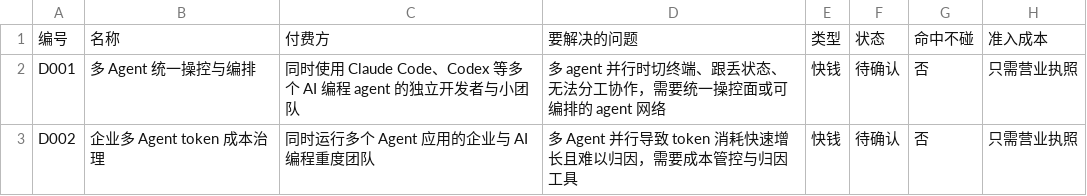
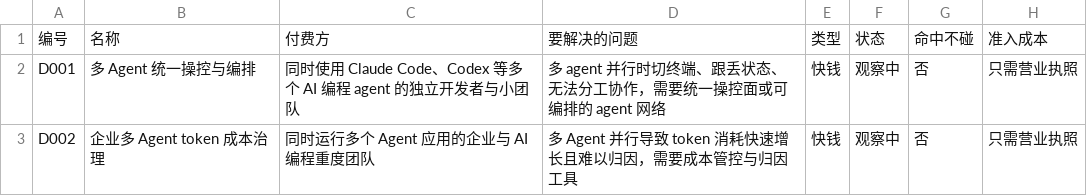
Before and after one commit to ApolloYvan/makingmoney, a CSV file: radar/数据/方向.csv, drawn as a sheet; only a part is shown; the diff names each change by its address in the sheet, - before the commit and + after, or states it on an @@ line.

```diff
--- a/radar/数据/方向.csv
+++ b/radar/数据/方向.csv
-F2:F3: 待确认
+F2:F3: 观察中
```
Also changed, not shown: 1 other file.
